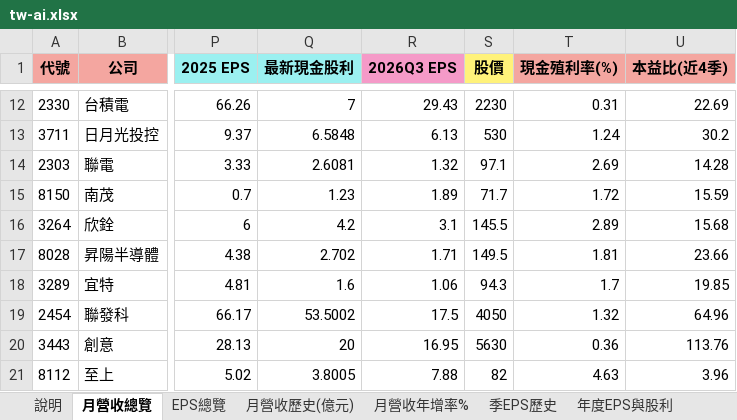
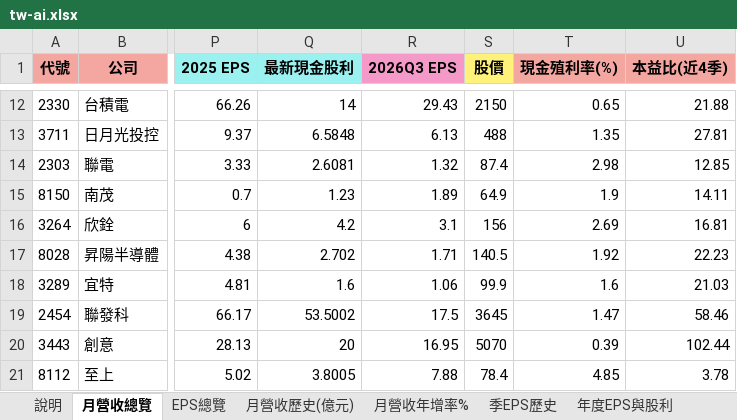
Before and after one commit to mywu-cloud/TW-AI, an Excel workbook: public/data/exports/tw-ai.xlsx, sheet 月營收總覽, drawn as a sheet; only a part is shown, gaps mark what is left out; values as stored, in another font and other column widths than the file's, no borders; conditional formats not drawn; the diff covers the shown part only; the diff names each change by its address in the sheet, - before the commit and + after, or states it on an @@ line.

```diff
--- a/public/data/exports/tw-ai.xlsx (sheet 月營收總覽)
+++ b/public/data/exports/tw-ai.xlsx (sheet 月營收總覽)
-Q12 (最新現金股利): 7
+Q12 (最新現金股利): 14
-S12 (股價): 2230
+S12 (股價): 2150
-T12 (現金殖利率(%)): 0.31
+T12 (現金殖利率(%)): 0.65
-U12 (本益比(近4季)): 22.69
+U12 (本益比(近4季)): 21.88
-S13 (股價): 530
+S13 (股價): 488
-T13 (現金殖利率(%)): 1.24
+T13 (現金殖利率(%)): 1.35
-U13 (本益比(近4季)): 30.2
+U13 (本益比(近4季)): 27.81
-S14 (股價): 97.1
+S14 (股價): 87.4
-T14 (現金殖利率(%)): 2.69
+T14 (現金殖利率(%)): 2.98
-U14 (本益比(近4季)): 14.28
+U14 (本益比(近4季)): 12.85
-S15 (股價): 71.7
+S15 (股價): 64.9
-T15 (現金殖利率(%)): 1.72
+T15 (現金殖利率(%)): 1.9
-U15 (本益比(近4季)): 15.59
+U15 (本益比(近4季)): 14.11
-S16 (股價): 145.5
+S16 (股價): 156
-T16 (現金殖利率(%)): 2.89
+T16 (現金殖利率(%)): 2.69
-U16 (本益比(近4季)): 15.68
+U16 (本益比(近4季)): 16.81
-S17 (股價): 149.5
+S17 (股價): 140.5
-T17 (現金殖利率(%)): 1.81
+T17 (現金殖利率(%)): 1.92
-U17 (本益比(近4季)): 23.66
+U17 (本益比(近4季)): 22.23
-S18 (股價): 94.3
+S18 (股價): 99.9
-T18 (現金殖利率(%)): 1.7
+T18 (現金殖利率(%)): 1.6
-U18 (本益比(近4季)): 19.85
+U18 (本益比(近4季)): 21.03
-S19 (股價): 4050
+S19 (股價): 3645
-T19 (現金殖利率(%)): 1.32
+T19 (現金殖利率(%)): 1.47
-U19 (本益比(近4季)): 64.96
+U19 (本益比(近4季)): 58.46
-S20 (股價): 5630
+S20 (股價): 5070
-T20 (現金殖利率(%)): 0.36
+T20 (現金殖利率(%)): 0.39
-U20 (本益比(近4季)): 113.76
+U20 (本益比(近4季)): 102.44
-S21 (股價): 82
+S21 (股價): 78.4
-T21 (現金殖利率(%)): 4.63
+T21 (現金殖利率(%)): 4.85
-U21 (本益比(近4季)): 3.96
+U21 (本益比(近4季)): 3.78
```
Also changed, not shown: 148 edited cells elsewhere in this sheet, sheet EPS總覽, sheet 月營收年增率%, sheet 說明, sheet 月營收歷史(億元), sheet 年度EPS與股利, 3 other files.
